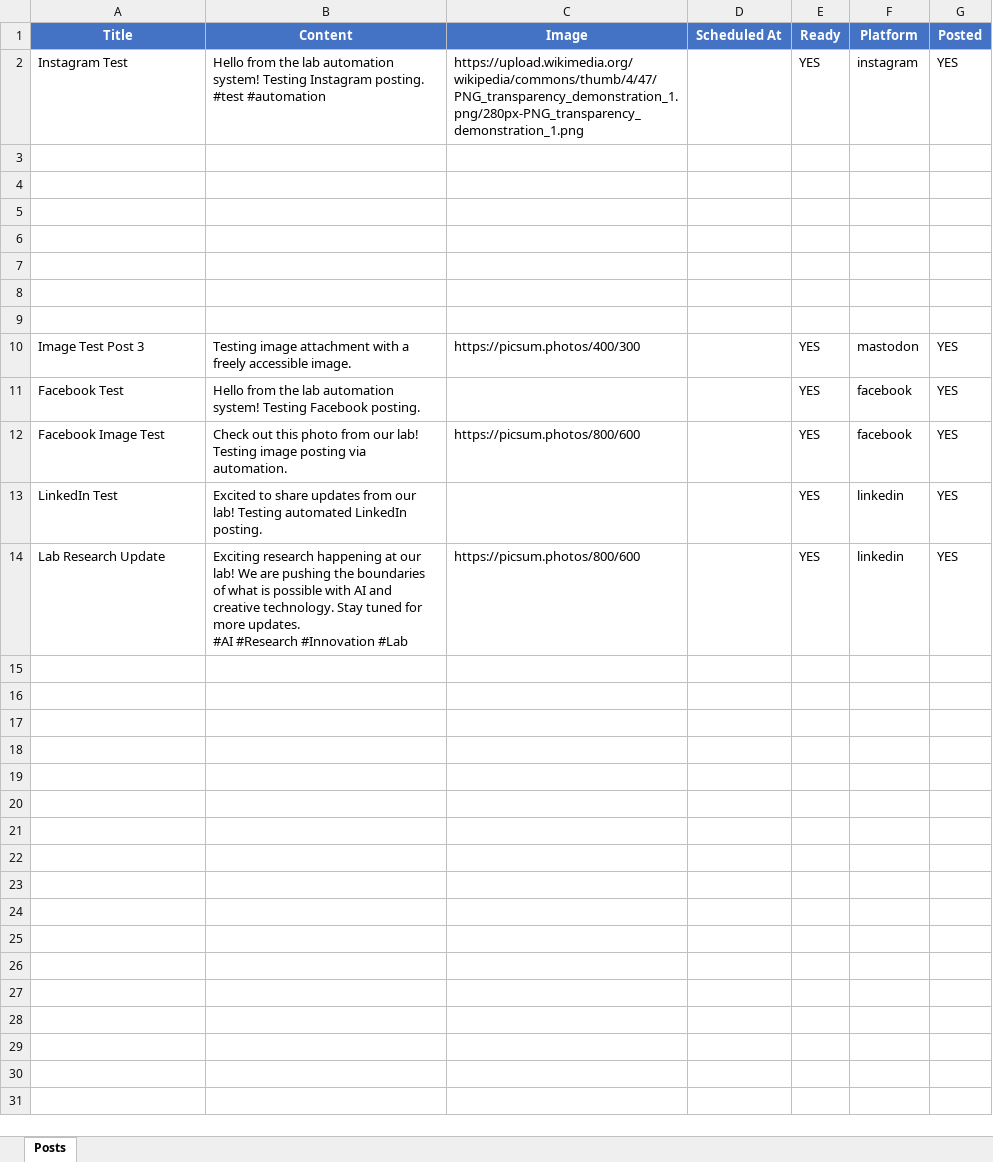
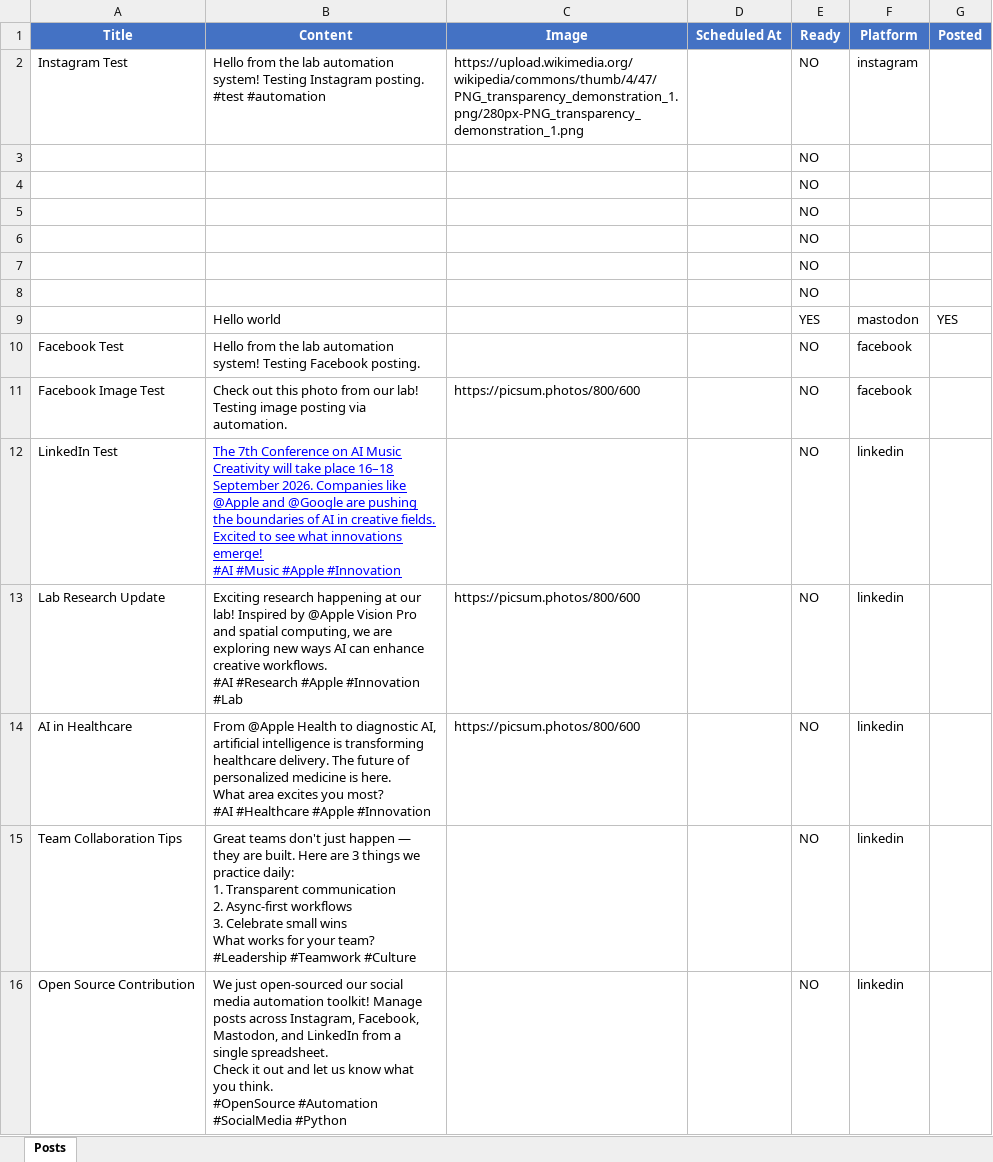
Before and after one commit to dhruvmynd/socialmedia_automation, an Excel workbook: posts_template.xlsx, sheet Posts, drawn as a sheet; values as stored, in another font and other column widths than the file's, no borders; removed rows and columns are numbered as before the commit, all else as after; ↵ is a line break in a cell; the diff names each change by its address in the sheet, - before the commit and + after, or states it on an @@ line.

```diff
--- a/posts_template.xlsx (sheet Posts)
+++ b/posts_template.xlsx (sheet Posts)
-E2 (Ready): YES
+E2 (Ready): NO
-G2 (Posted): YES
+G2 (Posted): (empty)
-E3:E8 (Ready): (empty)
+E3:E8 (Ready): NO
-row 9: (empty)
+row 9:  | Hello world |  |  | YES | mastodon | YES
-row 10: Image Test Post 3 | Testing image attachment with a freely accessible image. | https://picsum.photos/400/300 |  | YES | mastodon | YES
-E10:E13 (Ready): YES
+E10:E13 (Ready): NO
-G10:G13 (Posted): YES
+G10:G13 (Posted): (empty)
-B12 (Content): Excited to share updates from our lab! Testing automated LinkedIn posting.
+B12 (Content): The 7th Conference on AI Music Creativity will take place 16–18 September 2026. Companies like @Apple and @Google are pushing the boundaries of AI in creative fields. Excited to see what innovations emerge! ↵ #AI #Music #Apple #Innovation
@@ B12 underline: off → on, text colour: black → #0000FF @@
-B13 (Content): …our lab! We are pushing the boundaries of what is possible with AI and creative technology. Stay tuned for more updates. ↵ #AI #Research #Innovation #Lab
+B13 (Content): …our lab! Inspired by @Apple Vision Pro and spatial computing, we are exploring new ways AI can enhance creative workflows. ↵ #AI #Research #Apple #Innovation #Lab
+row 14: AI in Healthcare | From @Apple Health to diagnostic AI, artificial intelligence is transforming healthcare delivery. The future of personalized medicine is here. ↵ What area excites you most? ↵ #AI #Healthcare #Apple #Innovation | https://picsum.photos/800/600 |  | NO | linkedin
+row 15: Team Collaboration Tips | Great teams don't just happen — they are built. Here are 3 things we practice daily: ↵ 1. Transparent communication ↵ 2. Async-first workflows ↵ 3. Celebrate small wins ↵ What works for your team? ↵ #Leadership #Teamwork #Culture |  |  | NO | linkedin
+row 16: Open Source Contribution | We just open-sourced our social media automation toolkit! Manage posts across Instagram, Facebook, Mastodon, and LinkedIn from a single spreadsheet. ↵ Check it out and let us know what you think. ↵ #OpenSource #Automation #SocialMedia #Python |  |  | NO | linkedin
```
Also changed, not shown: 37 other files.
